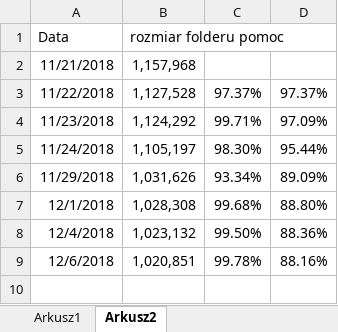
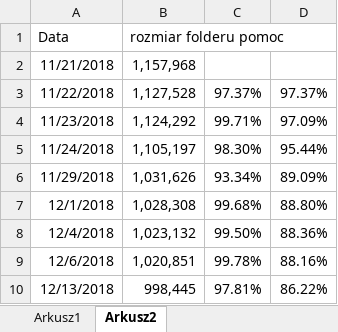
Before and after one commit to BartlomiejTrojnar/school, an Excel workbook: system.xlsx, sheet Arkusz2, drawn as a sheet; values as stored, in another font and other column widths than the file's, no borders; the diff names each change by its address in the sheet, - before the commit and + after, or states it on an @@ line.

```diff
--- a/system.xlsx (sheet Arkusz2)
+++ b/system.xlsx (sheet Arkusz2)
+row 10: 12/13/2018 | 998,445 | 97.81% | 86.22%
```
Also changed, not shown: 1 other file.
